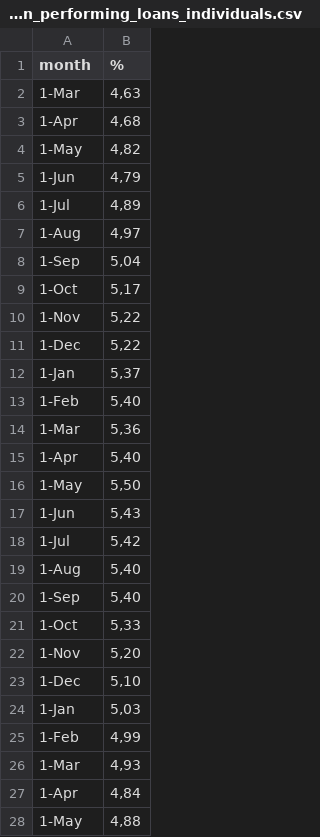
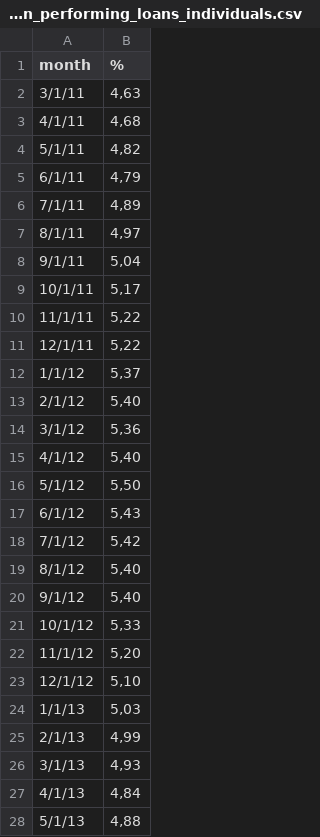
Before and after one commit to fclesio/learning-space, a CSV file: Datasets/08 - Time Series/inadimplencia_non_performing_loans_individuals.csv, drawn as a sheet; only a part is shown; the diff covers the shown part only.

Commit message:
Adjustments in data

```diff
--- a/Datasets/08 - Time Series/inadimplencia_non_performing_loans_individuals.csv
+++ b/Datasets/08 - Time Series/inadimplencia_non_performing_loans_individuals.csv
@@ -1,28 +1,28 @@
 month,%
-1-Mar,"4,63"
-1-Apr,"4,68"
-1-May,"4,82"
-1-Jun,"4,79"
-1-Jul,"4,89"
-1-Aug,"4,97"
-1-Sep,"5,04"
-1-Oct,"5,17"
-1-Nov,"5,22"
-1-Dec,"5,22"
-1-Jan,"5,37"
-1-Feb,"5,40"
-1-Mar,"5,36"
-1-Apr,"5,40"
-1-May,"5,50"
-1-Jun,"5,43"
-1-Jul,"5,42"
-1-Aug,"5,40"
-1-Sep,"5,40"
-1-Oct,"5,33"
-1-Nov,"5,20"
-1-Dec,"5,10"
-1-Jan,"5,03"
-1-Feb,"4,99"
-1-Mar,"4,93"
-1-Apr,"4,84"
-1-May,"4,88"
+3/1/11,"4,63"
+4/1/11,"4,68"
+5/1/11,"4,82"
+6/1/11,"4,79"
+7/1/11,"4,89"
+8/1/11,"4,97"
+9/1/11,"5,04"
+10/1/11,"5,17"
+11/1/11,"5,22"
+12/1/11,"5,22"
+1/1/12,"5,37"
+2/1/12,"5,40"
+3/1/12,"5,36"
+4/1/12,"5,40"
+5/1/12,"5,50"
+6/1/12,"5,43"
+7/1/12,"5,42"
+8/1/12,"5,40"
+9/1/12,"5,40"
+10/1/12,"5,33"
+11/1/12,"5,20"
+12/1/12,"5,10"
+1/1/13,"5,03"
+2/1/13,"4,99"
+3/1/13,"4,93"
+4/1/13,"4,84"
+5/1/13,"4,88"
```
Also changed, not shown: 38 edited cells elsewhere in this file.
